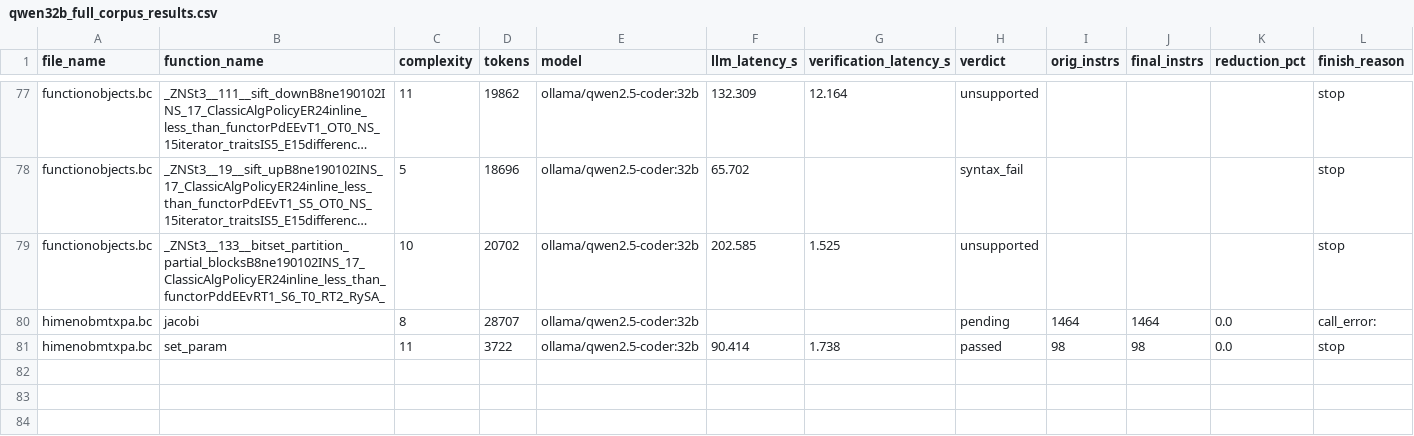
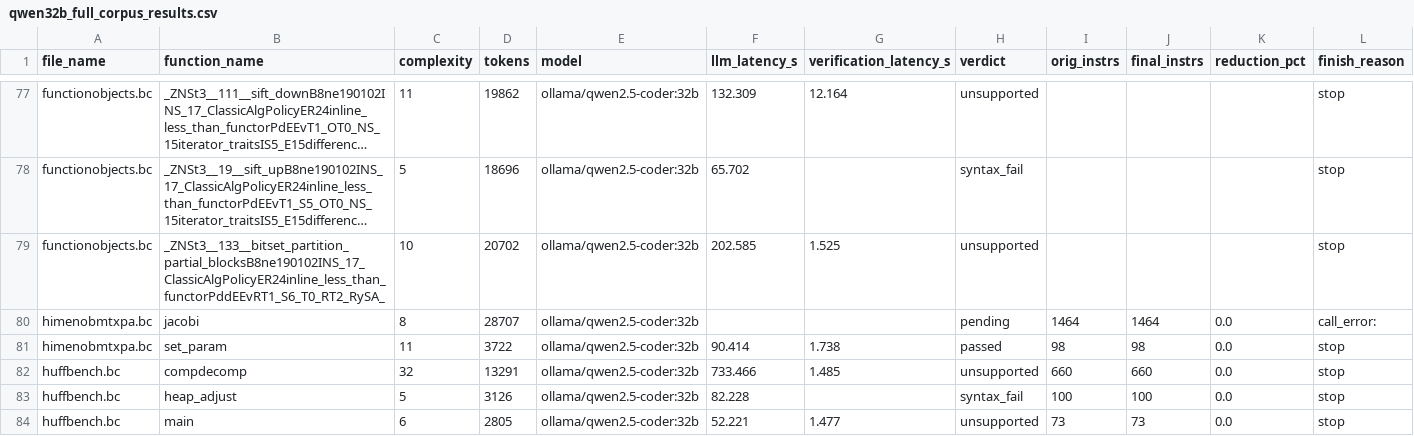
Before and after one commit to GirishRawat/context-window-splitter, a CSV file: qwen32b_full_corpus_results.csv, drawn as a sheet; only a part is shown, gaps mark what is left out; long unchanged cells end in …; rows hold the shown columns only; the diff names each change by its address in the sheet, - before the commit and + after, or states it on an @@ line.

Commit message:
Auto-checkpoint eval results: 2026-08-17T02:56:34+00:00
eval_results.csv=7r/7done; new_spec_results.csv=3413r/168done; northminicode_subset_results.csv=1r/0done; openrouter_subset_results.csv=6r/5done; qwen32b_full_corpus_results.csv=83r/82done; qwen32b_subset_results.csv=39r/13done; sbase_results.csv=311r/38done; syntax_diag_3b_instnamed_results.csv=39r/35done; syntax_diag_3b_results.csv=39r/34done; syntax_diag_7b_results.csv=39r/36done; test_results.csv=2r/1done

Automated periodic checkpoint from scripts/auto_commit_results.sh while
long unattended eval runs are in flight. Scoped to *_results.csv only.

```diff
--- a/qwen32b_full_corpus_results.csv
+++ b/qwen32b_full_corpus_results.csv
+row 82: huffbench.bc | compdecomp | 32 | 13291 | ollama/qwen2.5-coder:32b | 733.466 | 1.485 | unsupported | 660 | 660 | 0.0 | stop
+row 83: huffbench.bc | heap_adjust | 5 | 3126 | ollama/qwen2.5-coder:32b | 82.228 |  | syntax_fail | 100 | 100 | 0.0 | stop
+row 84: huffbench.bc | main | 6 | 2805 | ollama/qwen2.5-coder:32b | 52.221 | 1.477 | unsupported | 73 | 73 | 0.0 | stop
```
